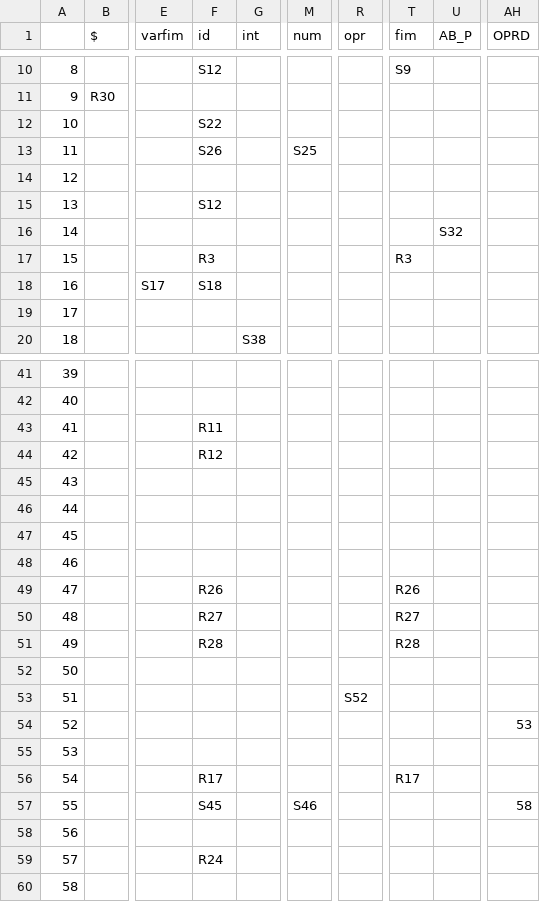
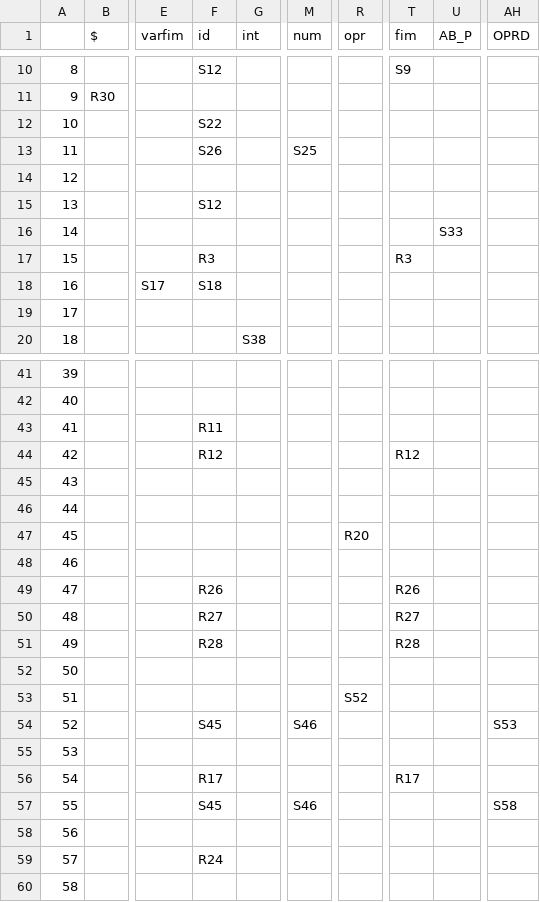
Before and after one commit to victorvgc/compilador-mgol, a CSV file: Analisador_Sintatico_Utils/tabela_transicoes.csv, drawn as a sheet; only a part is shown, gaps mark what is left out; the diff names each change by its address in the sheet, - before the commit and + after, or states it on an @@ line.

Commit message:
WIP: Implementado o analisador sintatico. TODO: Implementar tratamento de erros; Fazer mais testes.

```diff
--- a/Analisador_Sintatico_Utils/tabela_transicoes.csv
+++ b/Analisador_Sintatico_Utils/tabela_transicoes.csv
-U16 (AB_P): S32
+U16 (AB_P): S33
-T44 (fim): (empty)
+T44 (fim): R12
-R47 (opr): (empty)
+R47 (opr): R20
-F54 (id): (empty)
+F54 (id): S45
-M54 (num): (empty)
+M54 (num): S46
-AH54 (OPRD): 53
+AH54 (OPRD): S53
-AH57 (OPRD): 58
+AH57 (OPRD): S58
```
Also changed, not shown: 7 other files.
